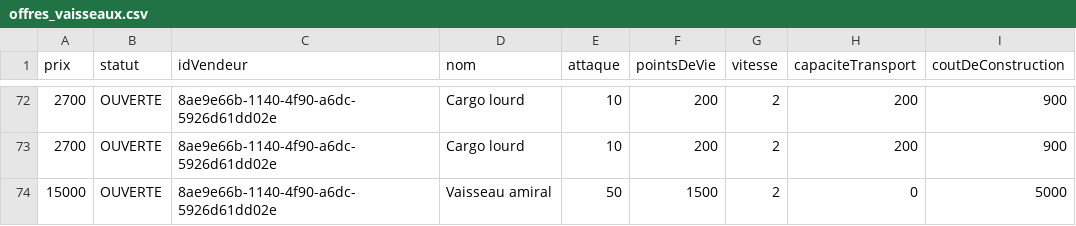
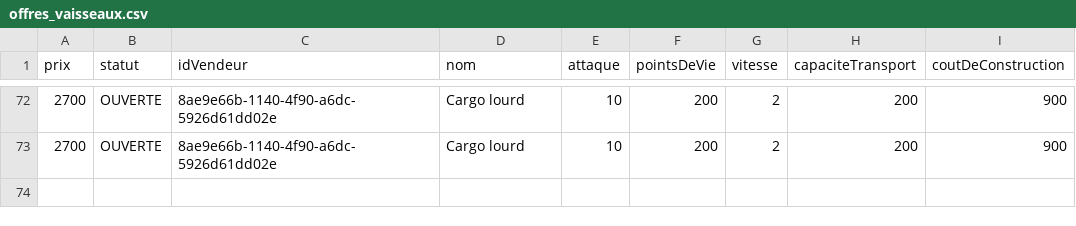
Before and after one commit to molivier1/PozClope, a CSV file: offres_vaisseaux.csv, drawn as a sheet; only a part is shown, gaps mark what is left out.

```diff
--- a/offres_vaisseaux.csv
+++ b/offres_vaisseaux.csv
@@ -73,2 +73 @@ prix;statut;idVendeur;nom;attaque;pointsDeVie;vitesse;capaciteTransport;coutDeCo
 "2700";"OUVERTE";"8ae9e66b-1140-4f90-a6dc-5926d61dd02e";"Cargo lourd";"10";"200";"2";"200";"900"
-"15000";"OUVERTE";"8ae9e66b-1140-4f90-a6dc-5926d61dd02e";"Vaisseau amiral";"50";"1500";"2";"0";"5000"
```
Also changed, not shown: 4 other files.
